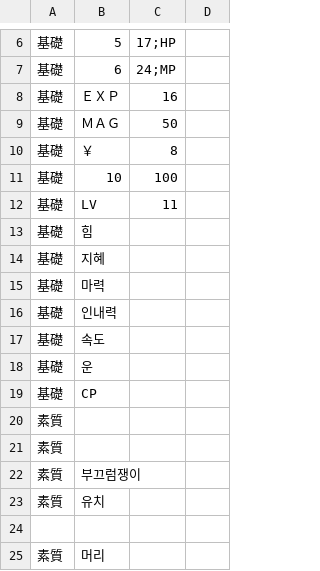
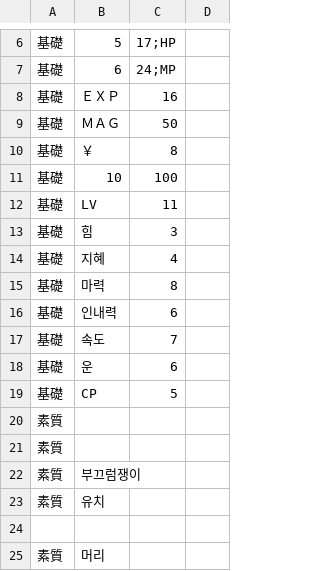
Before and after one commit to GhoulAdmiral/DigiMegaten, a CSV file: Digimon/Chara8505_파피몬.csv, drawn as a sheet; only a part is shown, gaps mark what is left out.

Commit message:
Update Chara8505_파피몬.csv

```diff
--- a/Digimon/Chara8505_파피몬.csv
+++ b/Digimon/Chara8505_파피몬.csv
@@ -12,9 +12,9 @@
 基礎,LV,11
-基礎,힘,
-基礎,지혜,
-基礎,마력,
-基礎,인내력,
-基礎,속도,
-基礎,운,
-基礎,CP,
+基礎,힘,3
+基礎,지혜,4
+基礎,마력,8
+基礎,인내력,6
+基礎,속도,7
+基礎,운,6
+基礎,CP,5
 素質,
```
